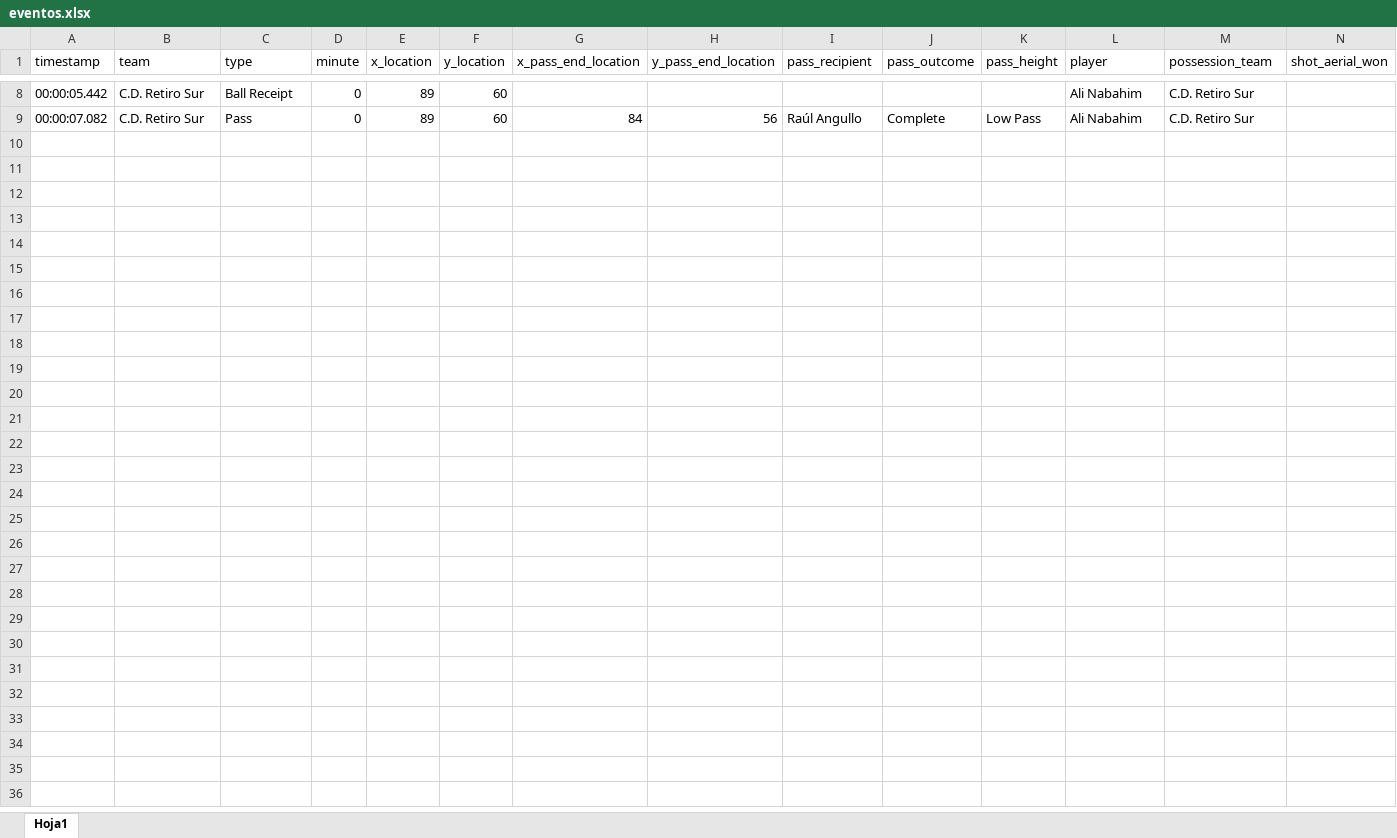
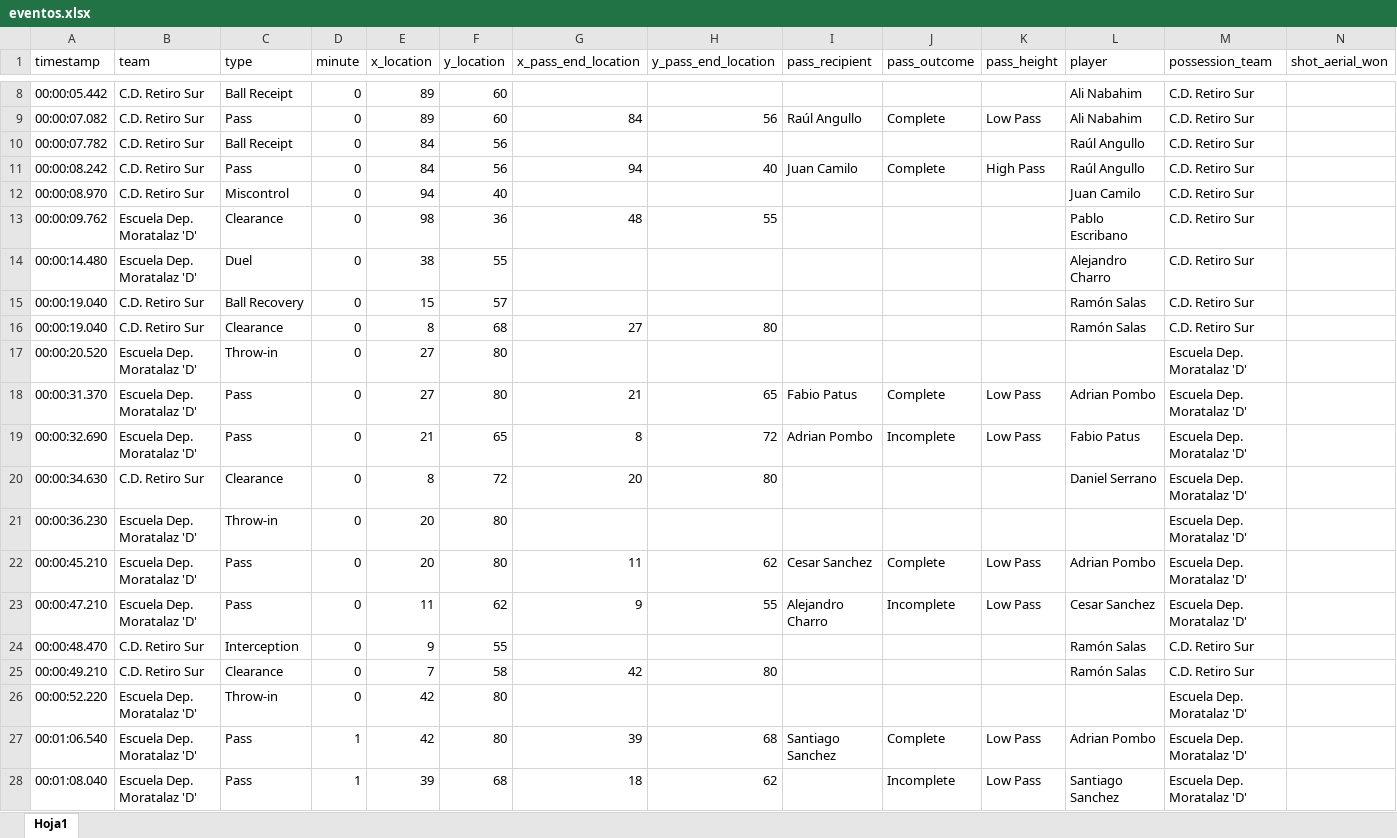
Before and after one commit to victorrmtz/Futbol_Predictor, an Excel workbook: eventos.xlsx, sheet Hoja1, drawn as a sheet; only a part is shown, gaps mark what is left out; values as stored, in another font and other column widths than the file's, no borders; rows hold the shown columns only; the diff covers the shown part only; the diff names each change by its address in the sheet, - before the commit and + after, or states it on an @@ line.

Commit message:
[Añadimos excel de eventos y creamos los mapas de pases, tiros y mapa de calor] Victor

```diff
--- a/eventos.xlsx (sheet Hoja1)
+++ b/eventos.xlsx (sheet Hoja1)
+row 10: 00:00:07.782 | C.D. Retiro Sur | Ball Receipt | 0 | 84 | 56 |  |  |  |  |  | Raúl Angullo | C.D. Retiro Sur
+row 11: 00:00:08.242 | C.D. Retiro Sur | Pass | 0 | 84 | 56 | 94 | 40 | Juan Camilo | Complete | High Pass | Raúl Angullo | C.D. Retiro Sur
+row 12: 00:00:08.970 | C.D. Retiro Sur | Miscontrol | 0 | 94 | 40 |  |  |  |  |  | Juan Camilo | C.D. Retiro Sur
+row 13: 00:00:09.762 | Escuela Dep. Moratalaz 'D' | Clearance | 0 | 98 | 36 | 48 | 55 |  |  |  | Pablo Escribano | C.D. Retiro Sur
+row 14: 00:00:14.480 | Escuela Dep. Moratalaz 'D' | Duel | 0 | 38 | 55 |  |  |  |  |  | Alejandro Charro | C.D. Retiro Sur
+row 15: 00:00:19.040 | C.D. Retiro Sur | Ball Recovery | 0 | 15 | 57 |  |  |  |  |  | Ramón Salas | C.D. Retiro Sur
+row 16: 00:00:19.040 | C.D. Retiro Sur | Clearance | 0 | 8 | 68 | 27 | 80 |  |  |  | Ramón Salas | C.D. Retiro Sur
+row 17: 00:00:20.520 | Escuela Dep. Moratalaz 'D' | Throw-in | 0 | 27 | 80 |  |  |  |  |  |  | Escuela Dep. Moratalaz 'D'
+row 18: 00:00:31.370 | Escuela Dep. Moratalaz 'D' | Pass | 0 | 27 | 80 | 21 | 65 | Fabio Patus | Complete | Low Pass | Adrian Pombo | Escuela Dep. Moratalaz 'D'
+row 19: 00:00:32.690 | Escuela Dep. Moratalaz 'D' | Pass | 0 | 21 | 65 | 8 | 72 | Adrian Pombo | Incomplete | Low Pass | Fabio Patus | Escuela Dep. Moratalaz 'D'
+row 20: 00:00:34.630 | C.D. Retiro Sur | Clearance | 0 | 8 | 72 | 20 | 80 |  |  |  | Daniel Serrano | Escuela Dep. Moratalaz 'D'
+row 21: 00:00:36.230 | Escuela Dep. Moratalaz 'D' | Throw-in | 0 | 20 | 80 |  |  |  |  |  |  | Escuela Dep. Moratalaz 'D'
+row 22: 00:00:45.210 | Escuela Dep. Moratalaz 'D' | Pass | 0 | 20 | 80 | 11 | 62 | Cesar Sanchez | Complete | Low Pass | Adrian Pombo | Escuela Dep. Moratalaz 'D'
+row 23: 00:00:47.210 | Escuela Dep. Moratalaz 'D' | Pass | 0 | 11 | 62 | 9 | 55 | Alejandro Charro | Incomplete | Low Pass | Cesar Sanchez | Escuela Dep. Moratalaz 'D'
+row 24: 00:00:48.470 | C.D. Retiro Sur | Interception | 0 | 9 | 55 |  |  |  |  |  | Ramón Salas | C.D. Retiro Sur
+row 25: 00:00:49.210 | C.D. Retiro Sur | Clearance | 0 | 7 | 58 | 42 | 80 |  |  |  | Ramón Salas | C.D. Retiro Sur
+row 26: 00:00:52.220 | Escuela Dep. Moratalaz 'D' | Throw-in | 0 | 42 | 80 |  |  |  |  |  |  | Escuela Dep. Moratalaz 'D'
+row 27: 00:01:06.540 | Escuela Dep. Moratalaz 'D' | Pass | 1 | 42 | 80 | 39 | 68 | Santiago Sanchez | Complete | Low Pass | Adrian Pombo | Escuela Dep. Moratalaz 'D'
+row 28: 00:01:08.040 | Escuela Dep. Moratalaz 'D' | Pass | 1 | 39 | 68 | 18 | 62 |  | Incomplete | Low Pass | Santiago Sanchez | Escuela Dep. Moratalaz 'D'
```
Also changed, not shown: 55 added rows elsewhere in this sheet, lineups.xlsx, 4 other files.
